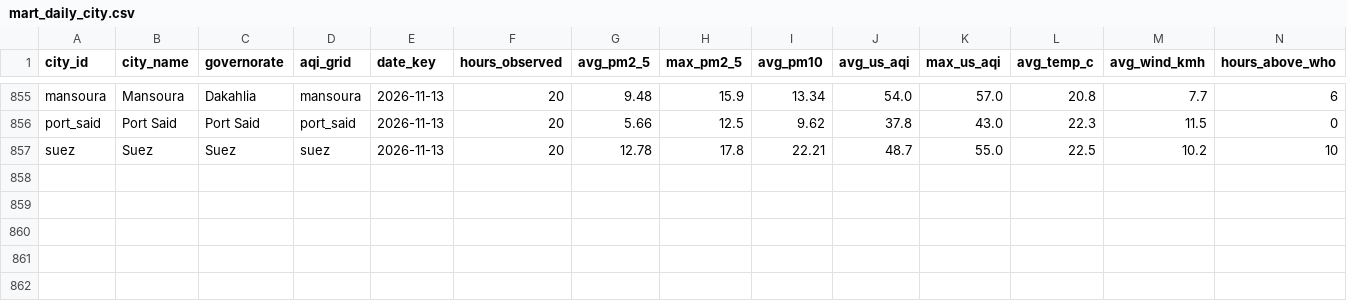
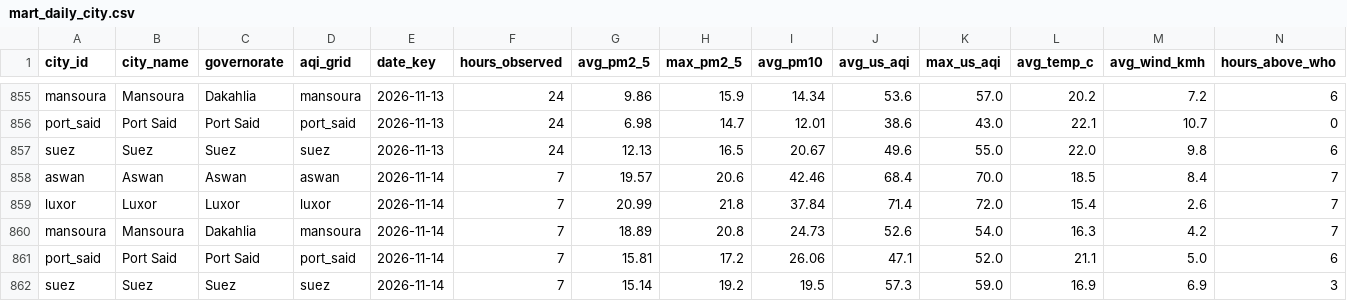
Before and after one commit to mazenelnaghy-code/egypt-air-quality, a CSV file: docs/data/mart_daily_city.csv, drawn as a sheet; only a part is shown, gaps mark what is left out; the diff covers the shown part only; the diff names each change by its address in the sheet, - before the commit and + after, or states it on an @@ line.

```diff
--- a/docs/data/mart_daily_city.csv
+++ b/docs/data/mart_daily_city.csv
-F855:F857 (hours_observed): 20
+F855:F857 (hours_observed): 24
-G855 (avg_pm2_5): 9.48
+G855 (avg_pm2_5): 9.86
-I855 (avg_pm10): 13.34
+I855 (avg_pm10): 14.34
-J855 (avg_us_aqi): 54.0
+J855 (avg_us_aqi): 53.6
-L855 (avg_temp_c): 20.8
+L855 (avg_temp_c): 20.2
-M855 (avg_wind_kmh): 7.7
+M855 (avg_wind_kmh): 7.2
-G856 (avg_pm2_5): 5.66
+G856 (avg_pm2_5): 6.98
-H856 (max_pm2_5): 12.5
+H856 (max_pm2_5): 14.7
-I856 (avg_pm10): 9.62
+I856 (avg_pm10): 12.01
-J856 (avg_us_aqi): 37.8
+J856 (avg_us_aqi): 38.6
-L856 (avg_temp_c): 22.3
+L856 (avg_temp_c): 22.1
-M856 (avg_wind_kmh): 11.5
+M856 (avg_wind_kmh): 10.7
-G857 (avg_pm2_5): 12.78
+G857 (avg_pm2_5): 12.13
-H857 (max_pm2_5): 17.8
+H857 (max_pm2_5): 16.5
-I857 (avg_pm10): 22.21
+I857 (avg_pm10): 20.67
-J857 (avg_us_aqi): 48.7
+J857 (avg_us_aqi): 49.6
-L857 (avg_temp_c): 22.5
+L857 (avg_temp_c): 22.0
-M857 (avg_wind_kmh): 10.2
+M857 (avg_wind_kmh): 9.8
-N857 (hours_above_who): 10
+N857 (hours_above_who): 6
+row 858: aswan | Aswan | Aswan | aswan | 2026-11-14 | 7 | 19.57 | 20.6 | 42.46 | 68.4 | 70.0 | 18.5 | 8.4 | 7
+row 859: luxor | Luxor | Luxor | luxor | 2026-11-14 | 7 | 20.99 | 21.8 | 37.84 | 71.4 | 72.0 | 15.4 | 2.6 | 7
+row 860: mansoura | Mansoura | Dakahlia | mansoura | 2026-11-14 | 7 | 18.89 | 20.8 | 24.73 | 52.6 | 54.0 | 16.3 | 4.2 | 7
+row 861: port_said | Port Said | Port Said | port_said | 2026-11-14 | 7 | 15.81 | 17.2 | 26.06 | 47.1 | 52.0 | 21.1 | 5.0 | 6
+row 862: suez | Suez | Suez | suez | 2026-11-14 | 7 | 15.14 | 19.2 | 19.5 | 57.3 | 59.0 | 16.9 | 6.9 | 3
```
Also changed, not shown: 34 edited cells elsewhere in this file, docs/data/mart_hourly_profile.csv, docs/data/mart_latest_city.csv, 8 other files.
